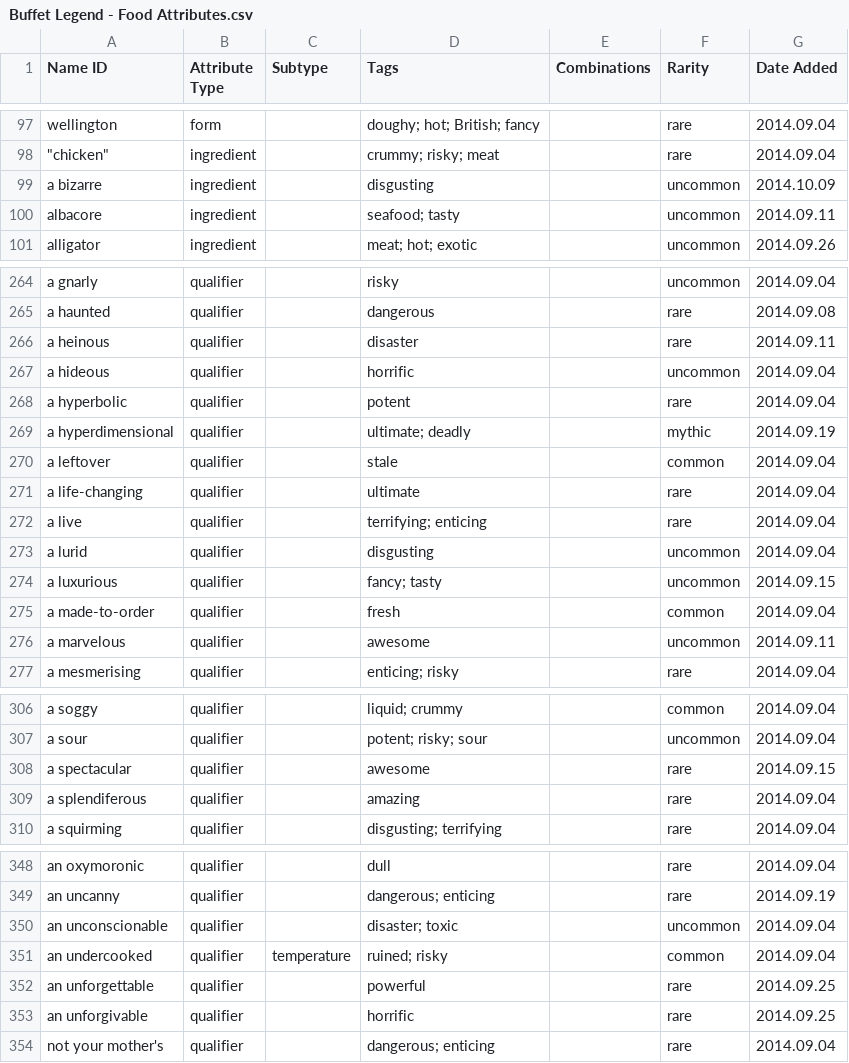
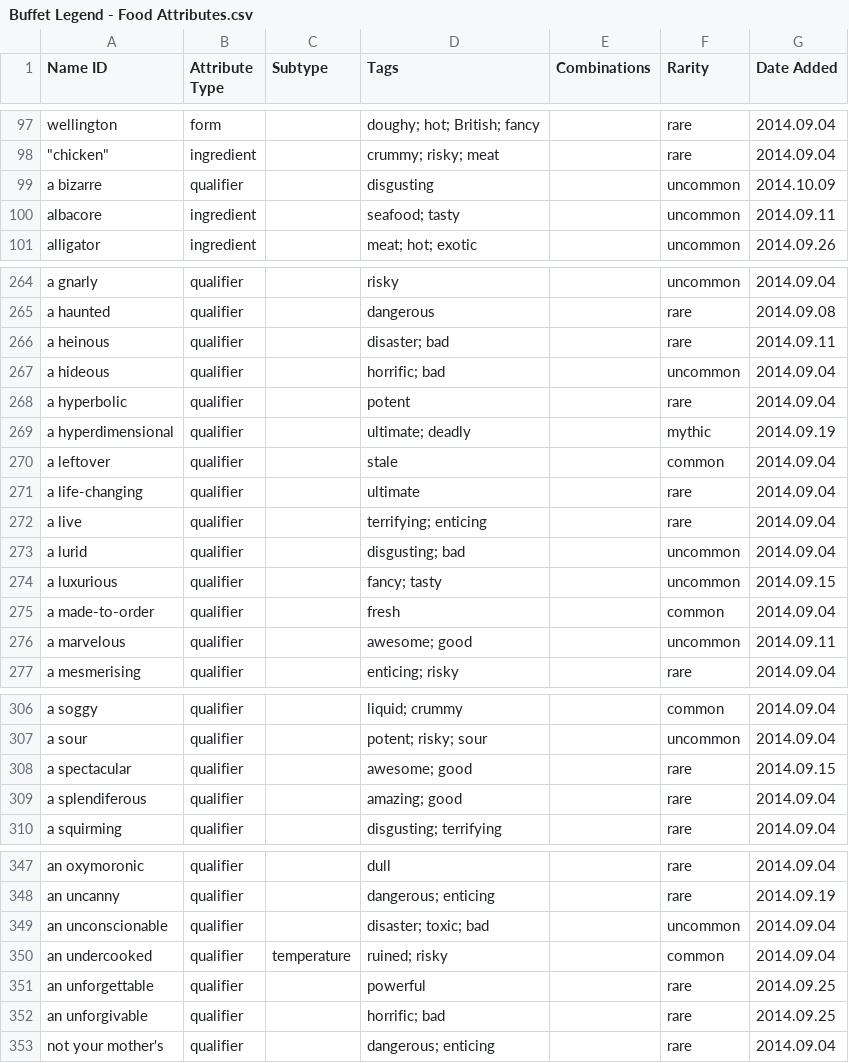
Before and after one commit to schwin42/Buffet-Hero, a CSV file: Assets/Data/Buffet Legend - Food Attributes.csv, drawn as a sheet; only a part is shown, gaps mark what is left out; the diff covers the shown part only.

```diff
--- a/Assets/Data/Buffet Legend - Food Attributes.csv
+++ b/Assets/Data/Buffet Legend - Food Attributes.csv
@@ -98,3 +98,3 @@ wellington,form,,doughy; hot; British; fancy,,rare,2014.09.04
 """chicken""",ingredient,,crummy; risky; meat,,rare,2014.09.04
-a bizarre,ingredient,,disgusting,,uncommon,2014.10.09
+a bizarre,qualifier,,disgusting,,uncommon,2014.10.09
 albacore,ingredient,,seafood; tasty,,uncommon,2014.09.11
@@ -265,4 +265,4 @@ a gnarly,qualifier,,risky,,uncommon,2014.09.04
 a haunted,qualifier,,dangerous,,rare,2014.09.08
-a heinous,qualifier,,disaster,,rare,2014.09.11
-a hideous,qualifier,,horrific,,uncommon,2014.09.04
+a heinous,qualifier,,disaster; bad,,rare,2014.09.11
+a hideous,qualifier,,horrific; bad,,uncommon,2014.09.04
 a hyperbolic,qualifier,,potent,,rare,2014.09.04
@@ -272,6 +272,6 @@ a life-changing,qualifier,,ultimate,,rare,2014.09.04
 a live,qualifier,,terrifying; enticing,,rare,2014.09.04
-a lurid,qualifier,,disgusting,,uncommon,2014.09.04
+a lurid,qualifier,,disgusting; bad,,uncommon,2014.09.04
 a luxurious,qualifier,,fancy; tasty,,uncommon,2014.09.15
 a made-to-order,qualifier,,fresh,,common,2014.09.04
-a marvelous,qualifier,,awesome,,uncommon,2014.09.11
+a marvelous,qualifier,,awesome; good,,uncommon,2014.09.11
 a mesmerising,qualifier,,enticing; risky,,rare,2014.09.04
@@ -307,4 +307,4 @@ a soggy,qualifier,,liquid; crummy,,common,2014.09.04
 a sour,qualifier,,potent; risky; sour,,uncommon,2014.09.04
-a spectacular,qualifier,,awesome,,rare,2014.09.15
-a splendiferous,qualifier,,amazing,,rare,2014.09.04
+a spectacular,qualifier,,awesome; good,,rare,2014.09.15
+a splendiferous,qualifier,,amazing; good,,rare,2014.09.04
 a squirming,qualifier,,disgusting; terrifying,,rare,2014.09.04
@@ -349,6 +348,6 @@ an oxymoronic,qualifier,,dull,,rare,2014.09.04
 an uncanny,qualifier,,dangerous; enticing,,rare,2014.09.19
-an unconscionable,qualifier,,disaster; toxic,,uncommon,2014.09.04
+an unconscionable,qualifier,,disaster; toxic; bad,,uncommon,2014.09.04
 an undercooked,qualifier,temperature,ruined; risky,,common,2014.09.04
 an unforgettable,qualifier,,powerful,,rare,2014.09.25
-an unforgivable,qualifier,,horrific,,rare,2014.09.25
+an unforgivable,qualifier,,horrific; bad,,rare,2014.09.25
 not your mother's,qualifier,,dangerous; enticing,,rare,2014.09.04
```
Also changed, not shown: 8 added rows, 1 removed row and 6 edited cells elsewhere in this file, Assets/Data/Buffet Legend - Tags.csv, 12 other files.
